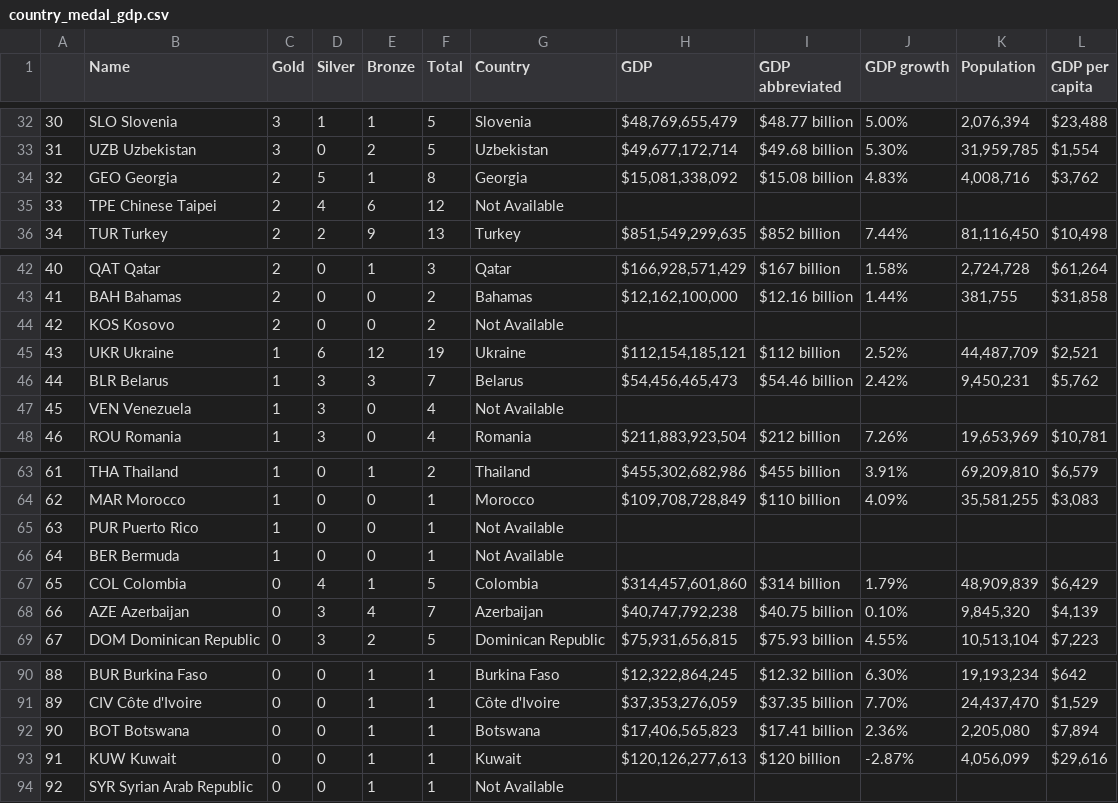
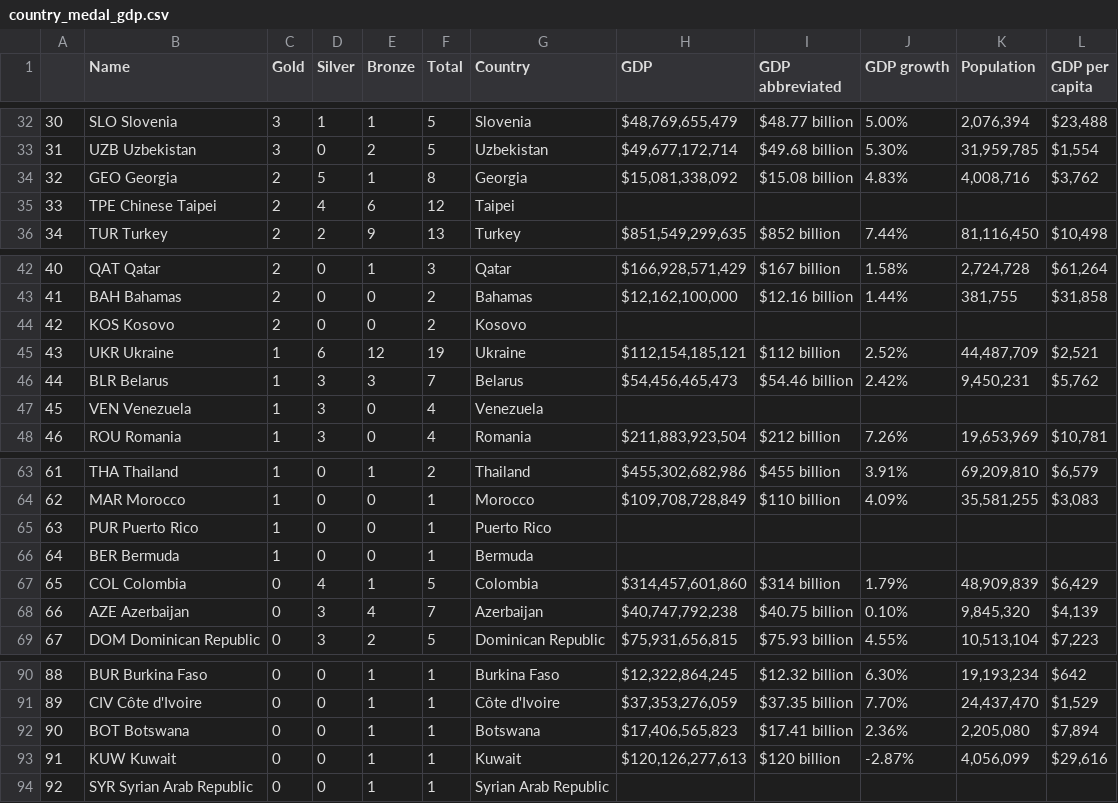
Before and after one commit to hyunsukr/DS5100-Final, a CSV file: data/country_medal_gdp.csv, drawn as a sheet; only a part is shown, gaps mark what is left out.

Commit message:
add time series data

```diff
--- a/data/country_medal_gdp.csv
+++ b/data/country_medal_gdp.csv
@@ -34,3 +34,3 @@
 32,GEO Georgia,2,5,1,8,Georgia,"$15,081,338,092",$15.08 billion,4.83%,"4,008,716","$3,762"
-33,TPE Chinese Taipei,2,4,6,12,Not Available,,,,,
+33,TPE Chinese Taipei,2,4,6,12,Taipei,,,,,
 34,TUR Turkey,2,2,9,13,Turkey,"$851,549,299,635",$852 billion,7.44%,"81,116,450","$10,498"
@@ -43,6 +43,6 @@
 41,BAH Bahamas,2,0,0,2,Bahamas,"$12,162,100,000",$12.16 billion,1.44%,"381,755","$31,858"
-42,KOS Kosovo,2,0,0,2,Not Available,,,,,
+42,KOS Kosovo,2,0,0,2,Kosovo,,,,,
 43,UKR Ukraine,1,6,12,19,Ukraine,"$112,154,185,121",$112 billion,2.52%,"44,487,709","$2,521"
 44,BLR Belarus,1,3,3,7,Belarus,"$54,456,465,473",$54.46 billion,2.42%,"9,450,231","$5,762"
-45,VEN Venezuela,1,3,0,4,Not Available,,,,,
+45,VEN Venezuela,1,3,0,4,Venezuela,,,,,
 46,ROU Romania,1,3,0,4,Romania,"$211,883,923,504",$212 billion,7.26%,"19,653,969","$10,781"
@@ -64,4 +64,4 @@
 62,MAR Morocco,1,0,0,1,Morocco,"$109,708,728,849",$110 billion,4.09%,"35,581,255","$3,083"
-63,PUR Puerto Rico,1,0,0,1,Not Available,,,,,
-64,BER Bermuda,1,0,0,1,Not Available,,,,,
+63,PUR Puerto Rico,1,0,0,1,Puerto Rico,,,,,
+64,BER Bermuda,1,0,0,1,Bermuda,,,,,
 65,COL Colombia,0,4,1,5,Colombia,"$314,457,601,860",$314 billion,1.79%,"48,909,839","$6,429"
@@ -93,2 +93,2 @@
 91,KUW Kuwait,0,0,1,1,Kuwait,"$120,126,277,613",$120 billion,-2.87%,"4,056,099","$29,616"
-92,SYR Syrian Arab Republic,0,0,1,1,Not Available,,,,,
+92,SYR Syrian Arab Republic,0,0,1,1,Syrian Arab Republic,,,,,
```
Also changed, not shown: data/final_olympic_cont.csv, data/teams_country_gdp.csv, 5 other files.
